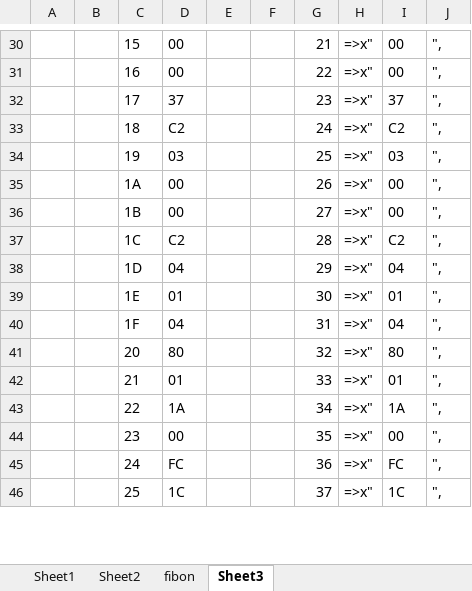
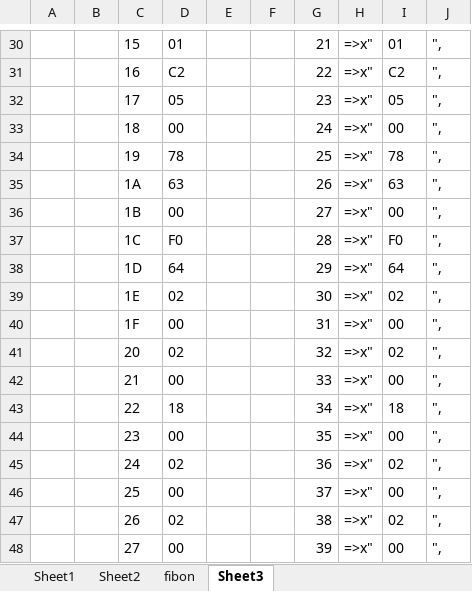
Before and after one commit to tocksin/gtxl, an Excel workbook: resources/Assembly.xlsx, sheet Sheet3, drawn as a sheet; only a part is shown, gaps mark what is left out; values as stored, in another font and other column widths than the file's, no borders; the diff covers the shown part only; the diff names each change by its address in the sheet, - before the commit and + after, or states it on an @@ line.

```diff
--- a/resources/Assembly.xlsx (sheet Sheet3)
+++ b/resources/Assembly.xlsx (sheet Sheet3)
-D30: 00
+D30: 01
-I30: 00
+I30: 01
-D31: 00
+D31: C2
-I31: 00
+I31: C2
-D32: 37
+D32: 05
-I32: 37
+I32: 05
-D33: C2
+D33: 00
-I33: C2
+I33: 00
-D34: 03
+D34: 78
-I34: 03
+I34: 78
-D35: 00
+D35: 63
-I35: 00
+I35: 63
-D37: C2
+D37: F0
-I37: C2
+I37: F0
-D38: 04
+D38: 64
-I38: 04
+I38: 64
-D39: 01
+D39: 02
-I39: 01
+I39: 02
-D40: 04
+D40: 00
-I40: 04
+I40: 00
-D41: 80
+D41: 02
-I41: 80
+I41: 02
-D42: 01
+D42: 00
-I42: 01
+I42: 00
-D43: 1A
+D43: 18
-I43: 1A
+I43: 18
-D45: FC
+D45: 02
-I45: FC
+I45: 02
-D46: 1C
+D46: 00
-I46: 1C
+I46: 00
+row 47:  |  | 26 | 02 |  |  | 38 | =>x" | 02 | ",
+row 48:  |  | 27 | 00 |  |  | 39 | =>x" | 00 | ",
```
Also changed, not shown: 134 added rows and 33 edited cells elsewhere in this sheet, 6 other files.
